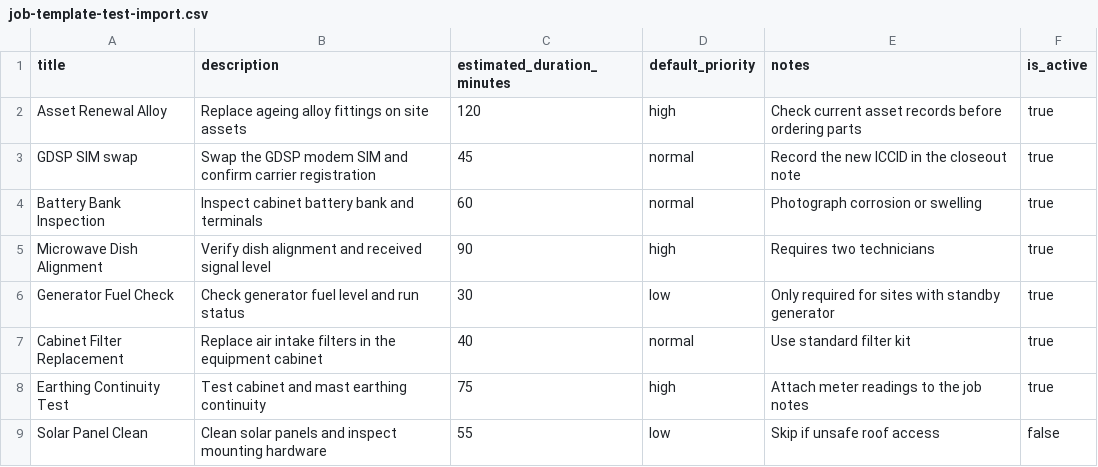
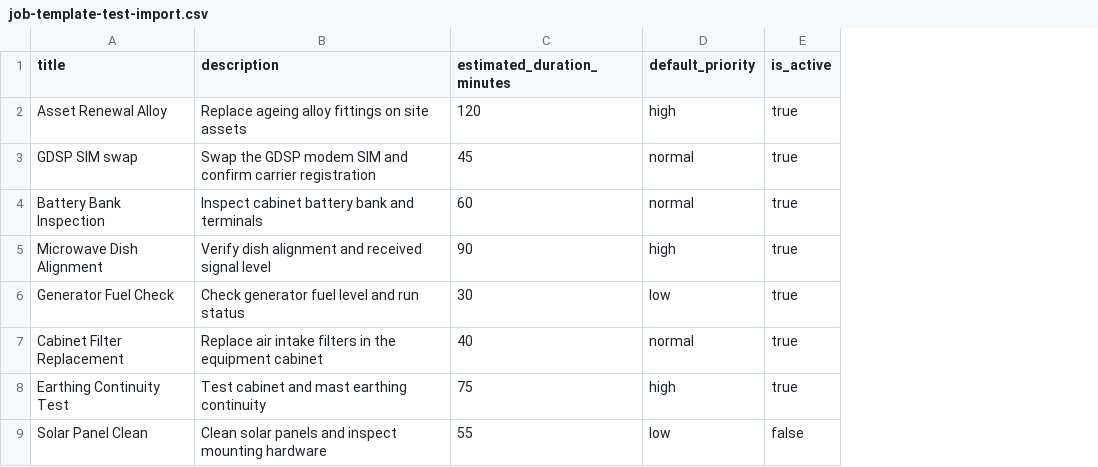
Before and after one commit to reuben-harris/AccessAtlas, a CSV file: docs/examples/job-template-test-import.csv, drawn as a sheet; only a part is shown; the diff names each change by its address in the sheet, - before the commit and + after, or states it on an @@ line.

Commit message:
feat(jobs): remove job notes fields

```diff
--- a/docs/examples/job-template-test-import.csv
+++ b/docs/examples/job-template-test-import.csv
-column E (notes), rows 2-9: Check current asset records before ordering parts | Record the new ICCID in the closeout note | Photograph corrosion or swelling | Requires two technicians | Only required for sites with standby generator | Use standard filter kit | Attach meter readings to the job notes | Skip if unsafe roof access
```
Also changed, not shown: 12 other files.
